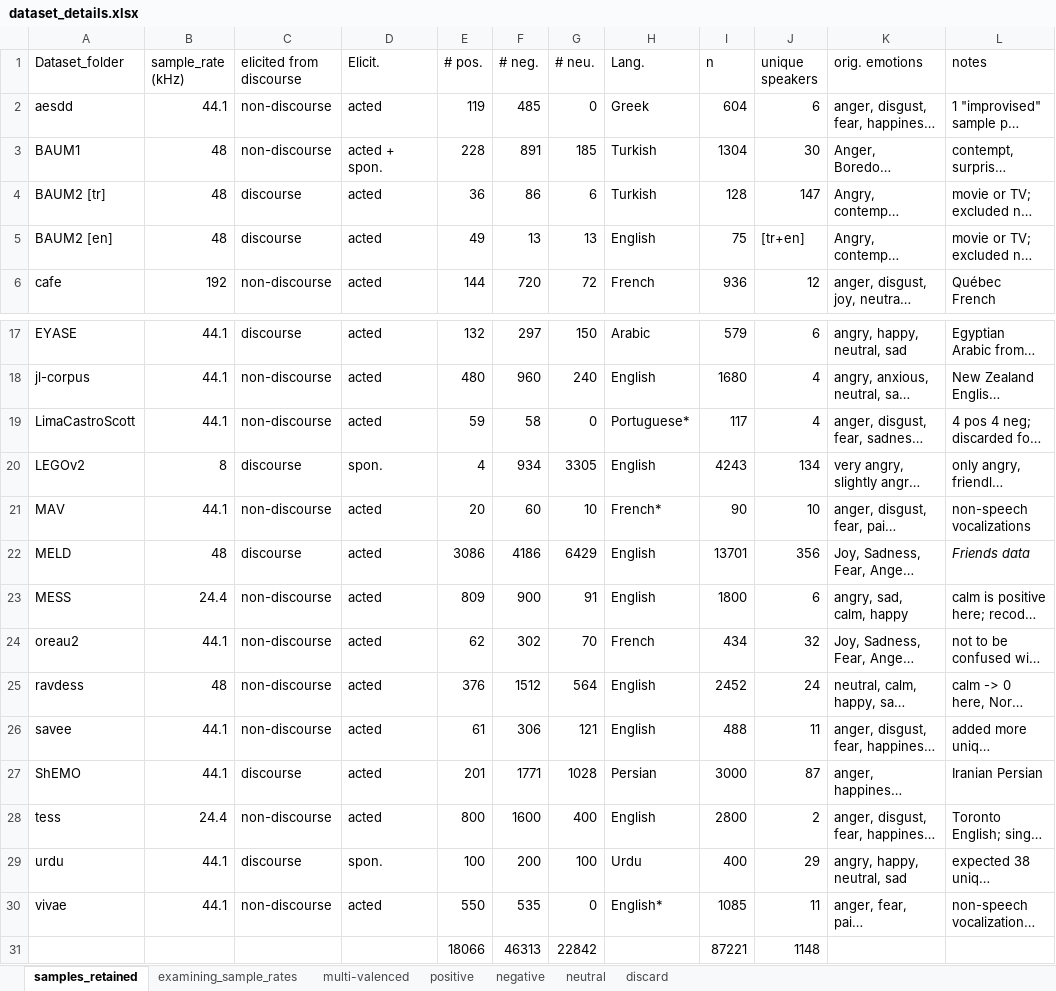
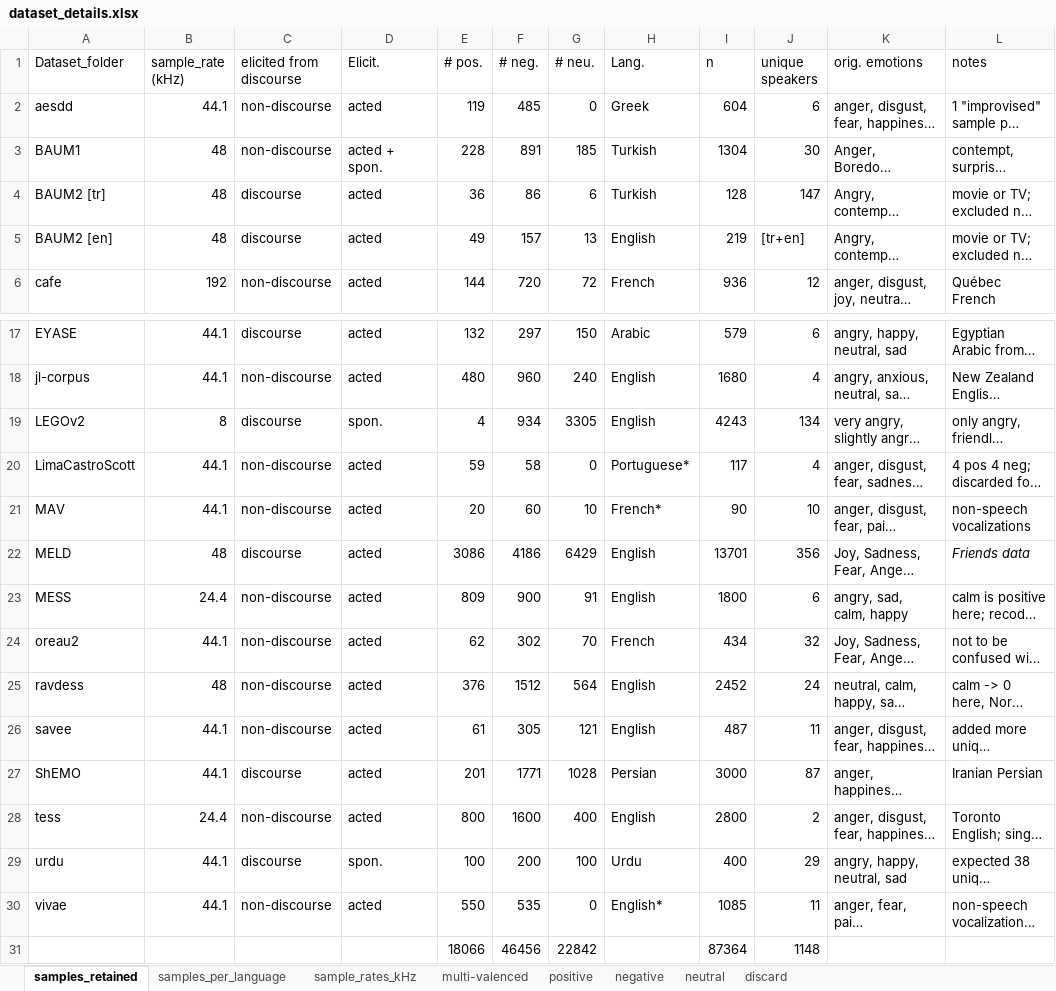
Before and after one commit to michen00/multilingual_speech_valence_classification_datasets, an Excel workbook: datasets/dataset_details.xlsx, sheet samples_retained, drawn as a sheet; only a part is shown, gaps mark what is left out; long unchanged cells end in …; values as stored, in another font and other column widths than the file's, no borders; the diff names each change by its address in the sheet, - before the commit and + after, or states it on an @@ line.

```diff
--- a/datasets/dataset_details.xlsx (sheet samples_retained)
+++ b/datasets/dataset_details.xlsx (sheet samples_retained)
-sheet tab: examining_sample_rates
+sheet tab: sample_rates_kHz
+sheet tab: samples_per_language
-F5 (# neg.): 13
+F5 (# neg.): 157
-I5 (n): 75
+I5 (n): 219
@@ row 20 moved to row 19: LEGOv2 @@
-F26 (# neg.): 306
+F26 (# neg.): 305
-I26 (n): 488
+I26 (n): 487
-F31 (# neg.): 46313
+F31 (# neg.): 46456
-I31 (n): 87221
+I31 (n): 87364
```
Also changed, not shown: formulas that keep their value, charts or pictures, 4 other files.
